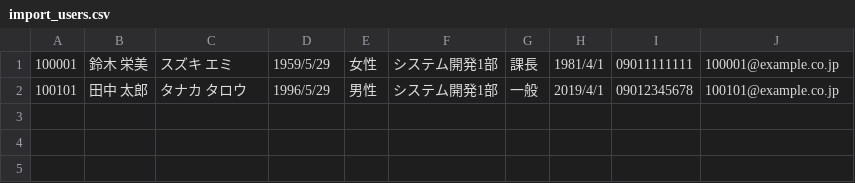
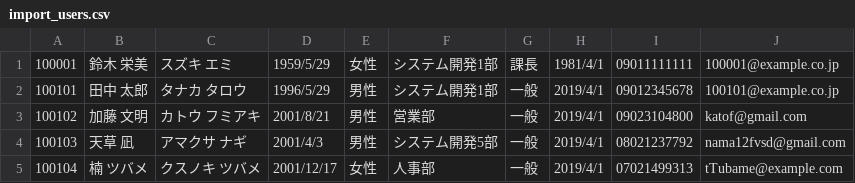
Before and after one commit to 121786addzczd/docker_php_batch, a CSV file: batch/import_users.csv, drawn as a sheet.

```diff
--- a/batch/import_users.csv
+++ b/batch/import_users.csv
@@ -2 +2,4 @@
 100101,田中　太郎,タナカ　タロウ,1996/5/29,男性,システム開発1部,一般,2019/4/1,09012345678,100101@example.co.jp
+100102,加藤　文明,カトウ　フミアキ,2001/8/21,男性,営業部,一般,2019/4/1,09023104800,katof@gmail.com
+100103,天草　凪,アマクサ　ナギ,2001/4/3,男性,システム開発5部,一般,2019/4/1,08021237792,nama12fvsd@gmail.com
+100104,楠　ツバメ,クスノキ　ツバメ,2001/12/17,女性,人事部,一般,2019/4/1,07021499313,tTubame@example.com
```
Also changed, not shown: 4 other files.
